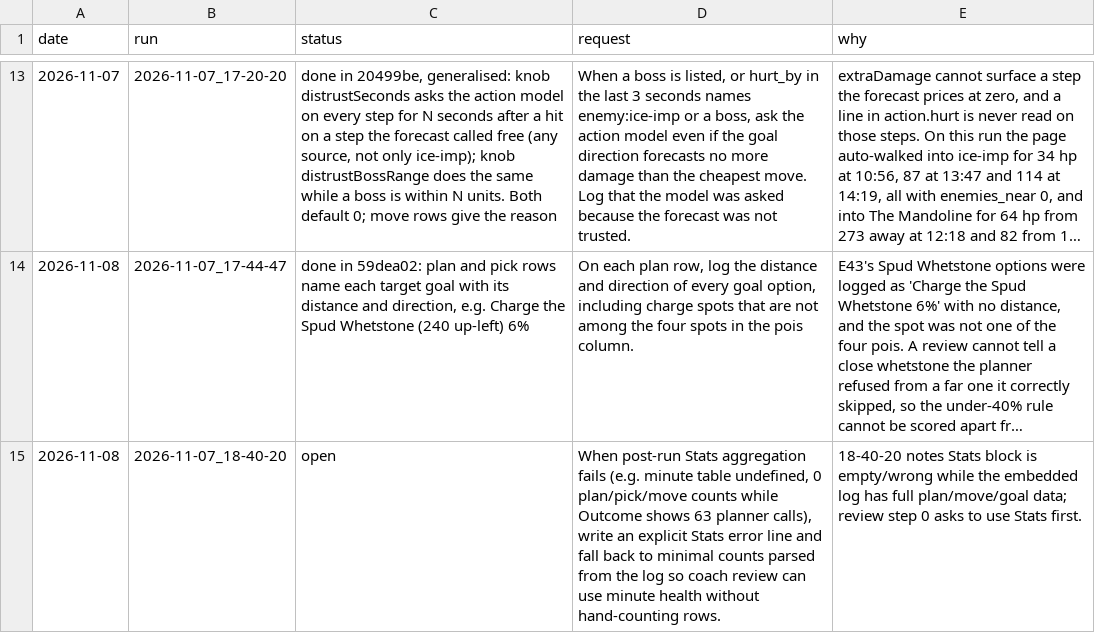
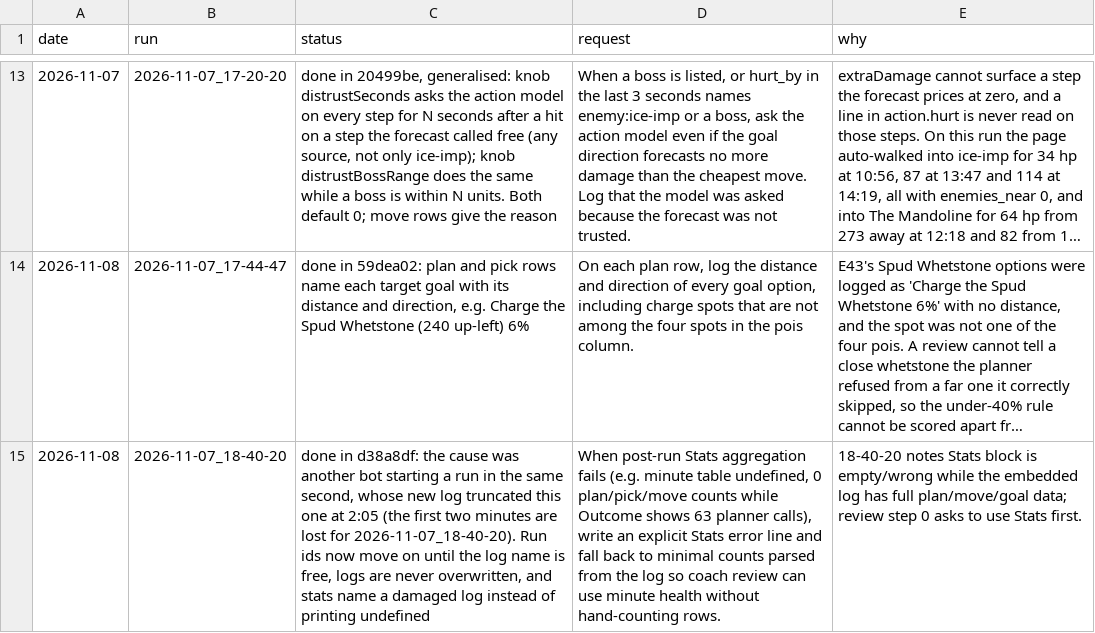
Before and after one commit to smirea/tibobit, a CSV file: gameplay/infrastructure_feedback.csv, drawn as a sheet; only a part is shown, gaps mark what is left out; long unchanged cells end in …; the diff names each change by its address in the sheet, - before the commit and + after, or states it on an @@ line.

```diff
--- a/gameplay/infrastructure_feedback.csv
+++ b/gameplay/infrastructure_feedback.csv
-C15 (status): open
+C15 (status): done in d38a8df: the cause was another bot starting a run in the same second, whose new log truncated this one at 2:05 (the first two minutes are lost for 2026-11-07_18-40-20). Run ids now move on until the log name is free, logs are never overwritten, and stats name a damaged log instead of printing undefined
```
